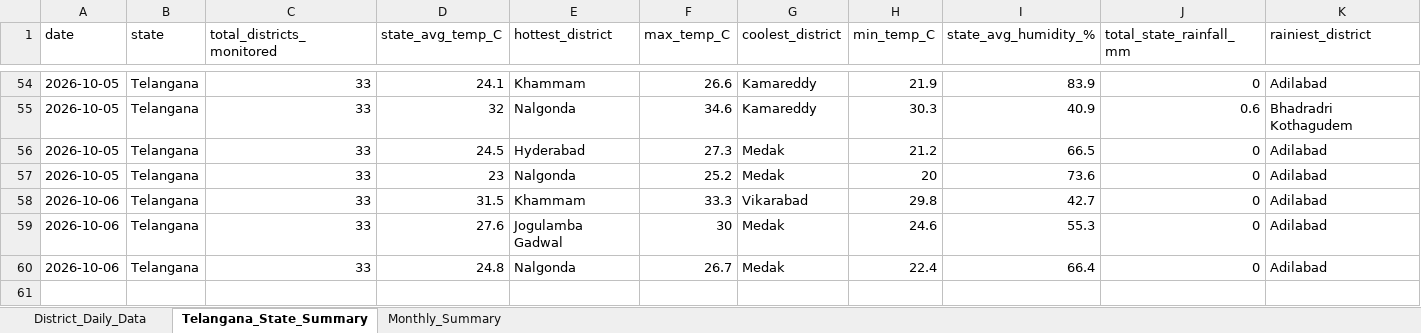
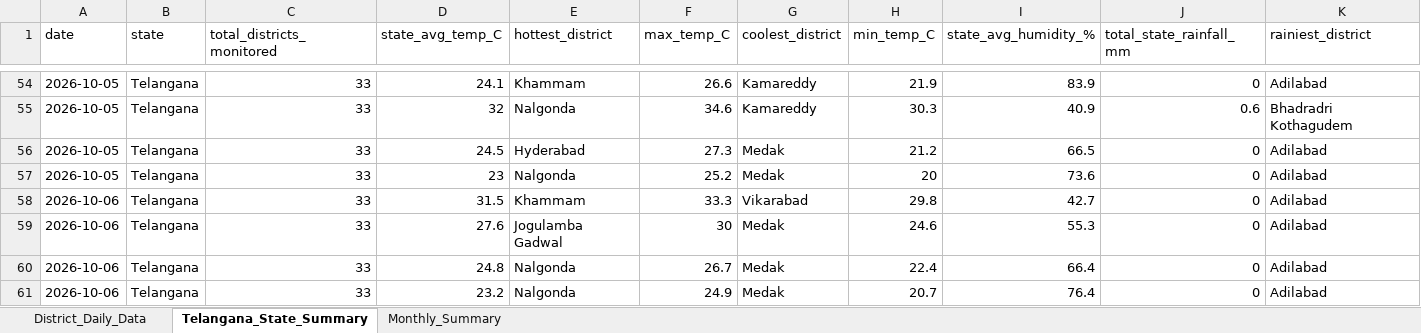
Before and after one commit to molakasohan/weather-analytics, an Excel workbook: data/weather_data.xlsx, sheet Telangana_State_Summary, drawn as a sheet; only a part is shown, gaps mark what is left out; values as stored, in another font and other column widths than the file's, no borders; rows hold the shown columns only; the diff names each change by its address in the sheet, - before the commit and + after, or states it on an @@ line.

```diff
--- a/data/weather_data.xlsx (sheet Telangana_State_Summary)
+++ b/data/weather_data.xlsx (sheet Telangana_State_Summary)
+row 61: 2026-10-06 | Telangana | 33 | 23.2 | Nalgonda | 24.9 | Medak | 20.7 | 76.4 | 0 | Adilabad
```
Also changed, not shown: sheet District_Daily_Data, sheet Monthly_Summary, 4 other files.
